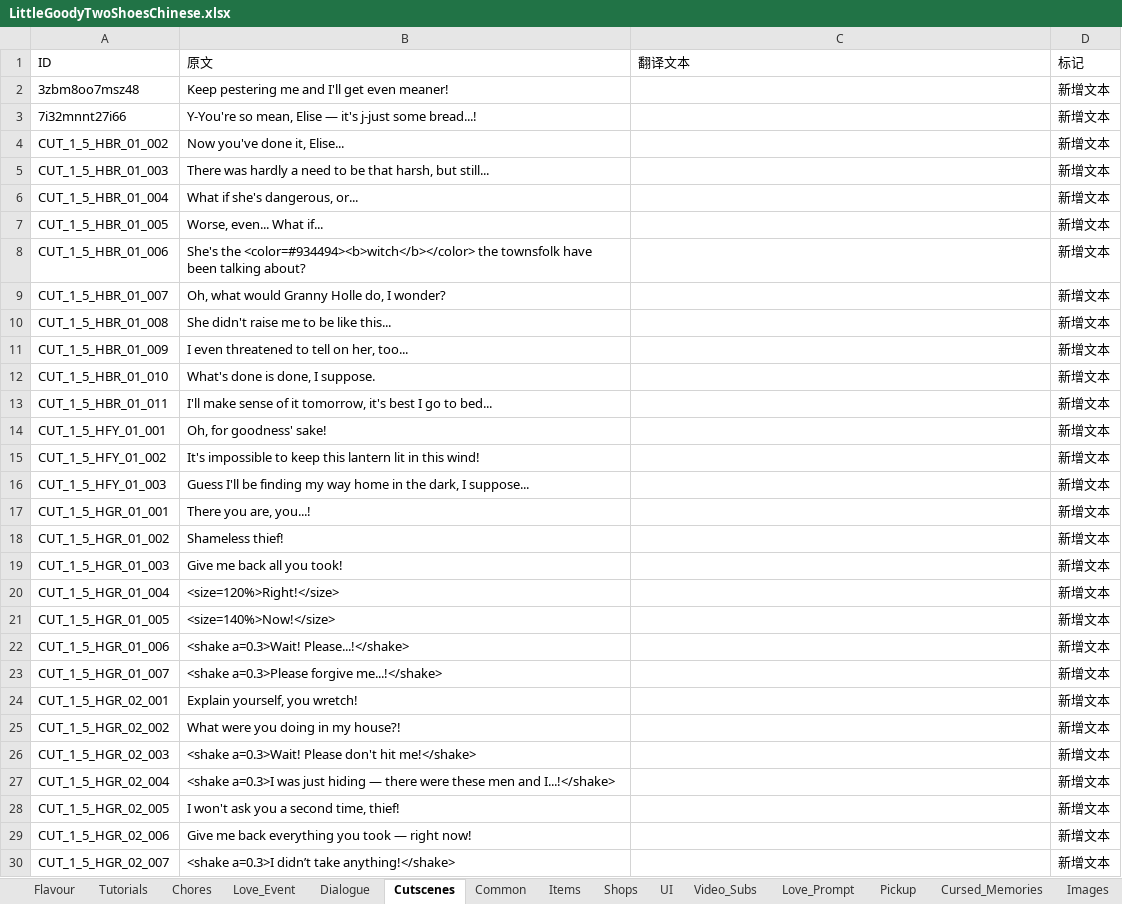
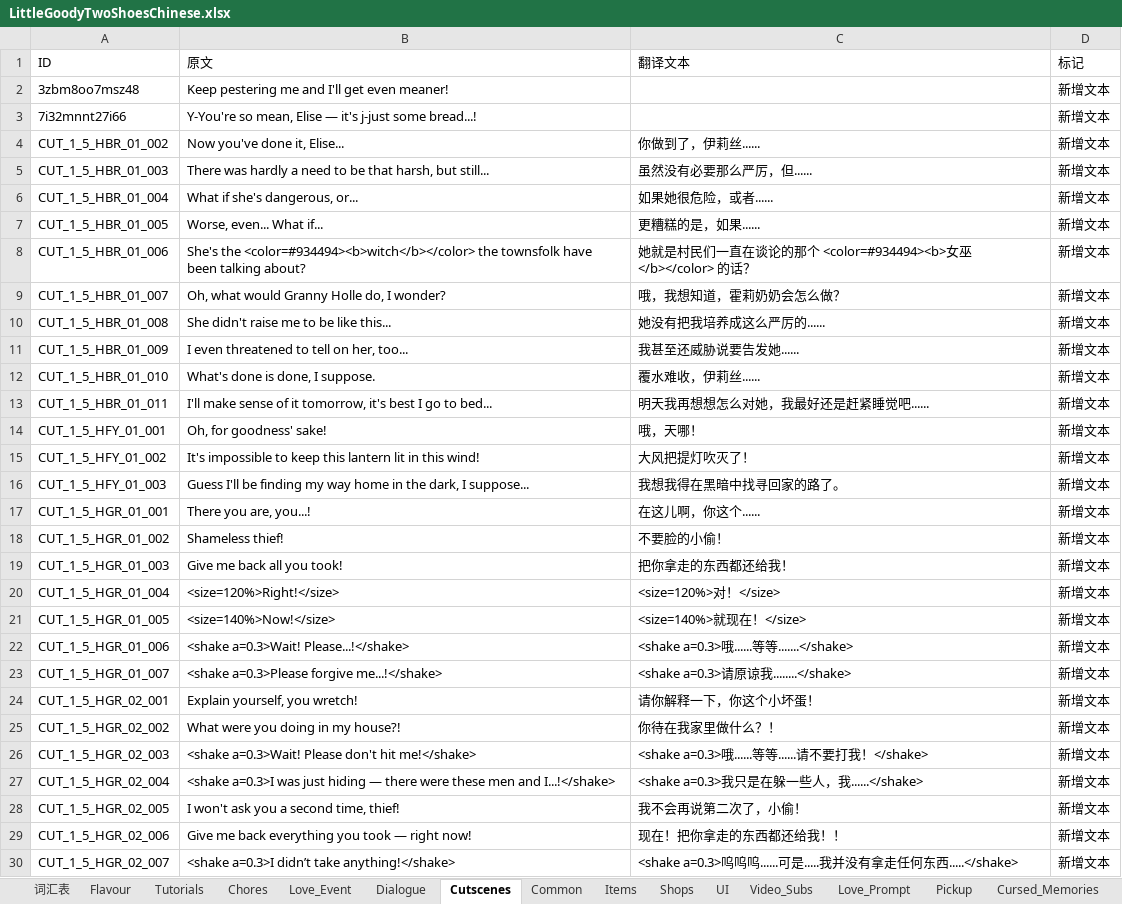
Before and after one commit to xiaoye97/LittleGoodyTwoShoesChinese, an Excel workbook: LittleGoodyTwoShoesChinese.xlsx, sheet Cutscenes, drawn as a sheet; only a part is shown; values as stored, in another font and other column widths than the file's, no cell formats; the diff covers the shown part only; the diff names each change by its address in the sheet, - before the commit and + after, or states it on an @@ line.

```diff
--- a/LittleGoodyTwoShoesChinese.xlsx (sheet Cutscenes)
+++ b/LittleGoodyTwoShoesChinese.xlsx (sheet Cutscenes)
+sheet tab: 词汇表
-C4 (翻译文本): (empty)
+C4 (翻译文本): 你做到了，伊莉丝......
-C5 (翻译文本): (empty)
+C5 (翻译文本): 虽然没有必要那么严厉，但......
-C6 (翻译文本): (empty)
+C6 (翻译文本): 如果她很危险，或者......
-C7 (翻译文本): (empty)
+C7 (翻译文本): 更糟糕的是，如果......
-C8 (翻译文本): (empty)
+C8 (翻译文本): 她就是村民们一直在谈论的那个 <color=#934494><b>女巫</b></color> 的话？
-C9 (翻译文本): (empty)
+C9 (翻译文本): 哦，我想知道，霍莉奶奶会怎么做？
-C10 (翻译文本): (empty)
+C10 (翻译文本): 她没有把我培养成这么严厉的......
-C11 (翻译文本): (empty)
+C11 (翻译文本): 我甚至还威胁说要告发她......
-C12 (翻译文本): (empty)
+C12 (翻译文本): 覆水难收，伊莉丝......
-C13 (翻译文本): (empty)
+C13 (翻译文本): 明天我再想想怎么对她，我最好还是赶紧睡觉吧......
-C14 (翻译文本): (empty)
+C14 (翻译文本): 哦，天哪！
-C15 (翻译文本): (empty)
+C15 (翻译文本): 大风把提灯吹灭了！
-C16 (翻译文本): (empty)
+C16 (翻译文本): 我想我得在黑暗中找寻回家的路了。
-C17 (翻译文本): (empty)
+C17 (翻译文本): 在这儿啊，你这个......
-C18 (翻译文本): (empty)
+C18 (翻译文本): 不要脸的小偷！
-C19 (翻译文本): (empty)
+C19 (翻译文本): 把你拿走的东西都还给我！
-C20 (翻译文本): (empty)
+C20 (翻译文本): <size=120%>对！</size>
-C21 (翻译文本): (empty)
+C21 (翻译文本): <size=140%>就现在！</size>
-C22 (翻译文本): (empty)
+C22 (翻译文本): <shake a=0.3>哦......等等.......</shake>
-C23 (翻译文本): (empty)
+C23 (翻译文本): <shake a=0.3>请原谅我........</shake>
-C24 (翻译文本): (empty)
+C24 (翻译文本): 请你解释一下，你这个小坏蛋！
-C25 (翻译文本): (empty)
+C25 (翻译文本): 你待在我家里做什么？！
-C26 (翻译文本): (empty)
+C26 (翻译文本): <shake a=0.3>哦......等等......请不要打我！</shake>
-C27 (翻译文本): (empty)
+C27 (翻译文本): <shake a=0.3>我只是在躲一些人，我......</shake>
-C28 (翻译文本): (empty)
+C28 (翻译文本): 我不会再说第二次了，小偷！
-C29 (翻译文本): (empty)
+C29 (翻译文本): 现在！把你拿走的东西都还给我！！
-C30 (翻译文本): (empty)
+C30 (翻译文本): <shake a=0.3>呜呜呜......可是.....我并没有拿走任何东西.....</shake>
```
Also changed, not shown: 220 edited cells elsewhere in this sheet, sheet Dialogue, sheet Flavour, sheet Items, sheet UI, sheet Quests, sheet World_Map, 10 more sheets, cell formats, charts or pictures, 13 other files.
